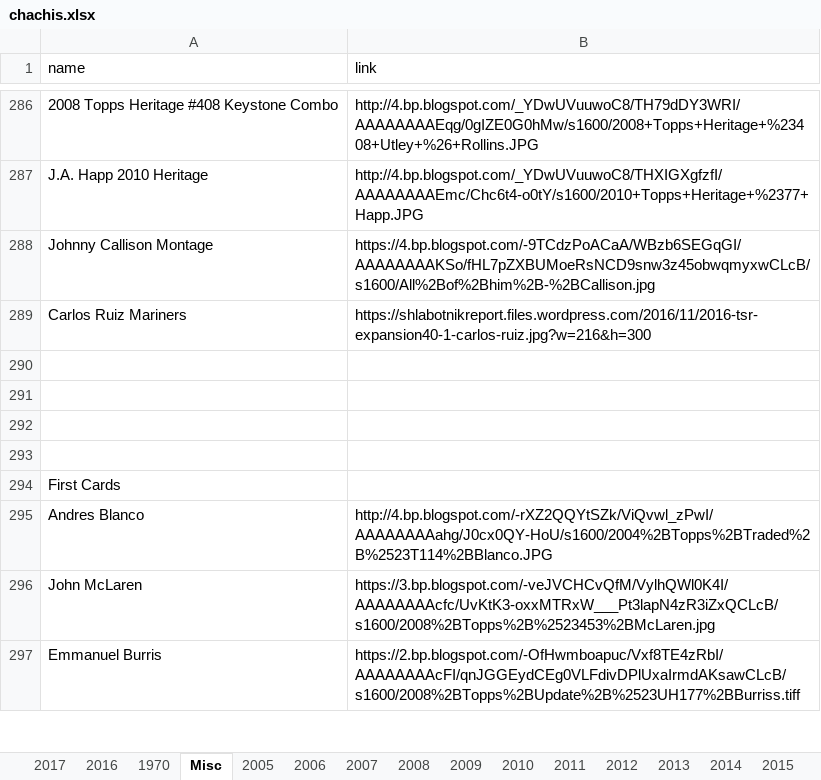
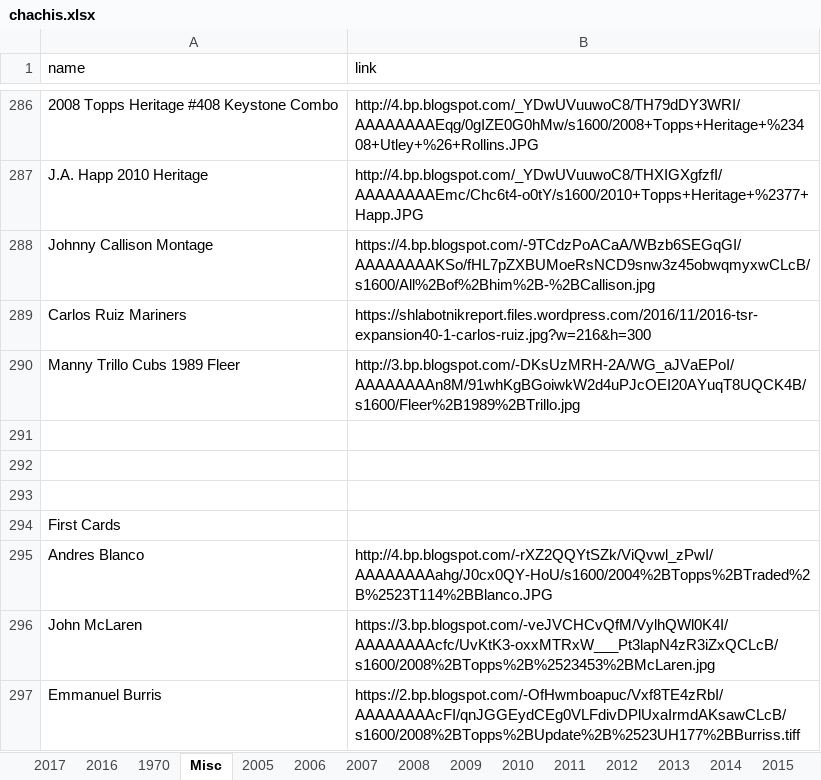
Before and after one commit to Wolfbane50/myApp, an Excel workbook: chachis.xlsx, sheet Misc, drawn as a sheet; only a part is shown, gaps mark what is left out; values as stored, in another font and other column widths than the file's, no borders; the diff names each change by its address in the sheet, - before the commit and + after, or states it on an @@ line.

```diff
--- a/chachis.xlsx (sheet Misc)
+++ b/chachis.xlsx (sheet Misc)
-row 290: (empty)
+row 290: Manny Trillo Cubs 1989 Fleer | http://3.bp.blogspot.com/-DKsUzMRH-2A/WG_aJVaEPoI/AAAAAAAAn8M/91whKgBGoiwkW2d4uPJcOEI20AYuqT8UQCK4B/s1600/Fleer%2B1989%2BTrillo.jpg
```
Also changed, not shown: sheet 2017.
